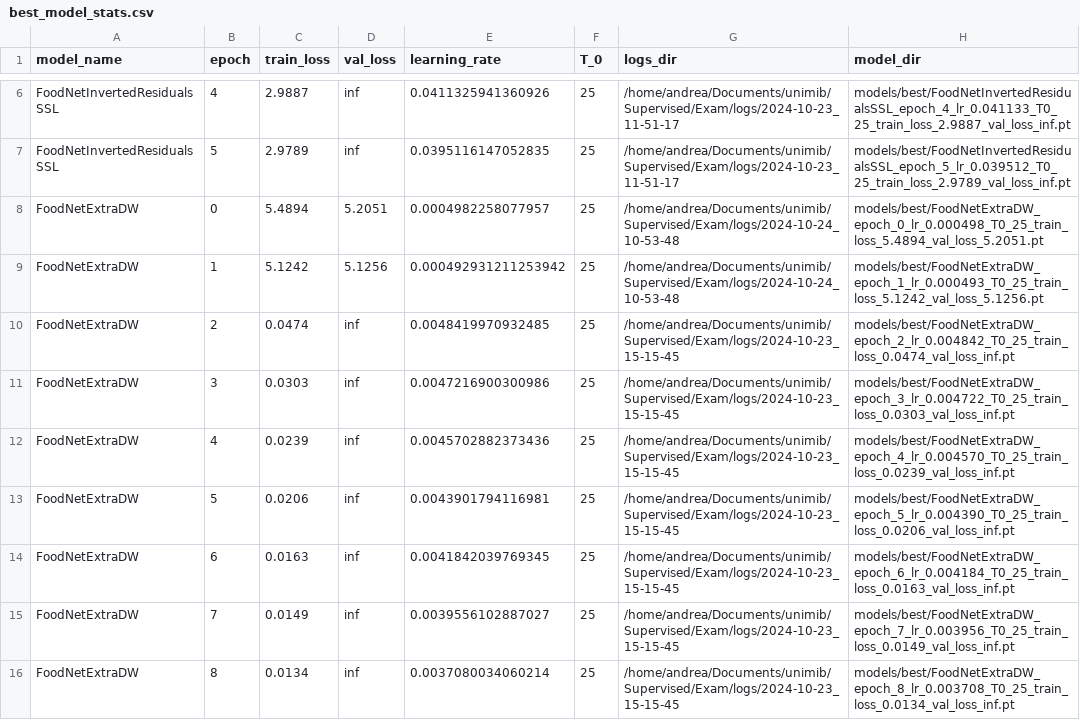
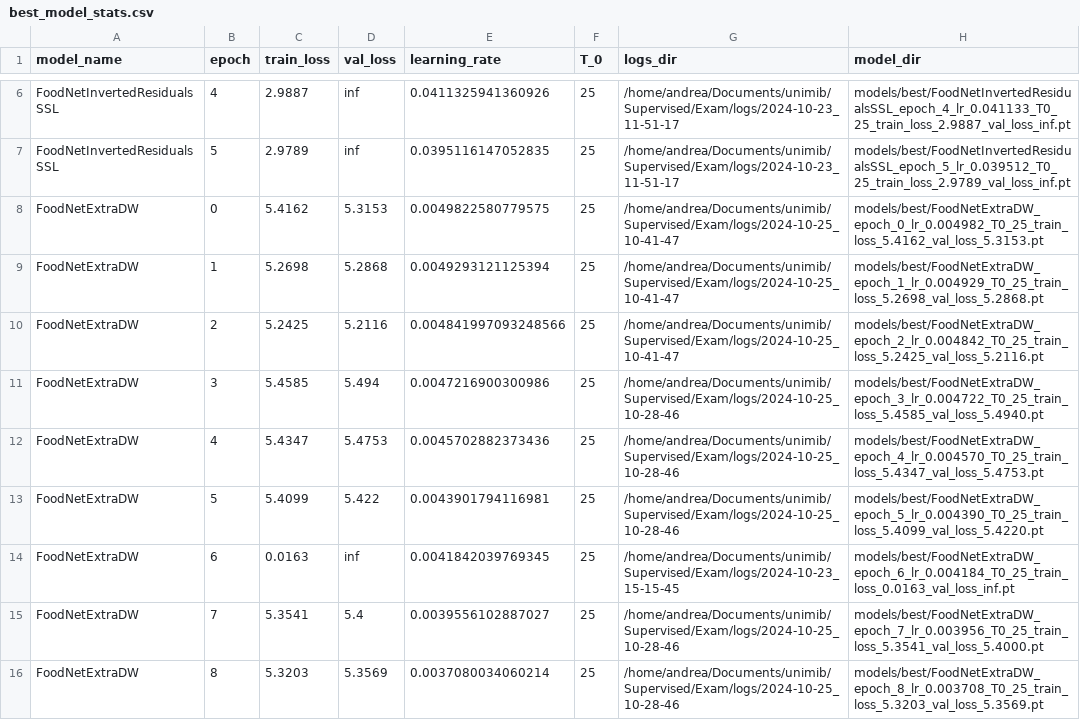
Before and after one commit to andypalmi/unimib, a CSV file: Supervised/Exam/models/stats/best_model_stats.csv, drawn as a sheet; only a part is shown, gaps mark what is left out; the diff covers the shown part only.

```diff
--- a/Supervised/Exam/models/stats/best_model_stats.csv
+++ b/Supervised/Exam/models/stats/best_model_stats.csv
@@ -7,10 +7,10 @@ FoodNetInvertedResidualsSSL,4,2.9887,inf,0.0411325941360926,25,/home/andrea/Docu
 FoodNetInvertedResidualsSSL,5,2.9789,inf,0.0395116147052835,25,/home/andrea/Documents/unimib/Supervised/Exam/logs/2024-10-23_11-51-17,models/best/FoodNetInvertedResidualsSSL_epoch_5_lr_0.039512_T0_25_train_loss_2.9789_val_loss_inf.pt
-FoodNetExtraDW,0,5.4894,5.2051,0.0004982258077957,25,/home/andrea/Documents/unimib/Supervised/Exam/logs/2024-10-24_10-53-48,models/best/FoodNetExtraDW_epoch_0_lr_0.000498_T0_25_train_loss_5.4894_val_loss_5.2051.pt
-FoodNetExtraDW,1,5.1242,5.1256,0.000492931211253942,25,/home/andrea/Documents/unimib/Supervised/Exam/logs/2024-10-24_10-53-48,models/best/FoodNetExtraDW_epoch_1_lr_0.000493_T0_25_train_loss_5.1242_val_loss_5.1256.pt
-FoodNetExtraDW,2,0.0474,inf,0.0048419970932485,25,/home/andrea/Documents/unimib/Supervised/Exam/logs/2024-10-23_15-15-45,models/best/FoodNetExtraDW_epoch_2_lr_0.004842_T0_25_train_loss_0.0474_val_loss_inf.pt
-FoodNetExtraDW,3,0.0303,inf,0.0047216900300986,25,/home/andrea/Documents/unimib/Supervised/Exam/logs/2024-10-23_15-15-45,models/best/FoodNetExtraDW_epoch_3_lr_0.004722_T0_25_train_loss_0.0303_val_loss_inf.pt
-FoodNetExtraDW,4,0.0239,inf,0.0045702882373436,25,/home/andrea/Documents/unimib/Supervised/Exam/logs/2024-10-23_15-15-45,models/best/FoodNetExtraDW_epoch_4_lr_0.004570_T0_25_train_loss_0.0239_val_loss_inf.pt
-FoodNetExtraDW,5,0.0206,inf,0.0043901794116981,25,/home/andrea/Documents/unimib/Supervised/Exam/logs/2024-10-23_15-15-45,models/best/FoodNetExtraDW_epoch_5_lr_0.004390_T0_25_train_loss_0.0206_val_loss_inf.pt
+FoodNetExtraDW,0,5.4162,5.3153,0.0049822580779575,25,/home/andrea/Documents/unimib/Supervised/Exam/logs/2024-10-25_10-41-47,models/best/FoodNetExtraDW_epoch_0_lr_0.004982_T0_25_train_loss_5.4162_val_loss_5.3153.pt
+FoodNetExtraDW,1,5.2698,5.2868,0.0049293121125394,25,/home/andrea/Documents/unimib/Supervised/Exam/logs/2024-10-25_10-41-47,models/best/FoodNetExtraDW_epoch_1_lr_0.004929_T0_25_train_loss_5.2698_val_loss_5.2868.pt
+FoodNetExtraDW,2,5.2425,5.2116,0.004841997093248566,25,/home/andrea/Documents/unimib/Supervised/Exam/logs/2024-10-25_10-41-47,models/best/FoodNetExtraDW_epoch_2_lr_0.004842_T0_25_train_loss_5.2425_val_loss_5.2116.pt
+FoodNetExtraDW,3,5.4585,5.494,0.0047216900300986,25,/home/andrea/Documents/unimib/Supervised/Exam/logs/2024-10-25_10-28-46,models/best/FoodNetExtraDW_epoch_3_lr_0.004722_T0_25_train_loss_5.4585_val_loss_5.4940.pt
+FoodNetExtraDW,4,5.4347,5.4753,0.0045702882373436,25,/home/andrea/Documents/unimib/Supervised/Exam/logs/2024-10-25_10-28-46,models/best/FoodNetExtraDW_epoch_4_lr_0.004570_T0_25_train_loss_5.4347_val_loss_5.4753.pt
+FoodNetExtraDW,5,5.4099,5.422,0.0043901794116981,25,/home/andrea/Documents/unimib/Supervised/Exam/logs/2024-10-25_10-28-46,models/best/FoodNetExtraDW_epoch_5_lr_0.004390_T0_25_train_loss_5.4099_val_loss_5.4220.pt
 FoodNetExtraDW,6,0.0163,inf,0.0041842039769345,25,/home/andrea/Documents/unimib/Supervised/Exam/logs/2024-10-23_15-15-45,models/best/FoodNetExtraDW_epoch_6_lr_0.004184_T0_25_train_loss_0.0163_val_loss_inf.pt
-FoodNetExtraDW,7,0.0149,inf,0.0039556102887027,25,/home/andrea/Documents/unimib/Supervised/Exam/logs/2024-10-23_15-15-45,models/best/FoodNetExtraDW_epoch_7_lr_0.003956_T0_25_train_loss_0.0149_val_loss_inf.pt
-FoodNetExtraDW,8,0.0134,inf,0.0037080034060214,25,/home/andrea/Documents/unimib/Supervised/Exam/logs/2024-10-23_15-15-45,models/best/FoodNetExtraDW_epoch_8_lr_0.003708_T0_25_train_loss_0.0134_val_loss_inf.pt
+FoodNetExtraDW,7,5.3541,5.4,0.0039556102887027,25,/home/andrea/Documents/unimib/Supervised/Exam/logs/2024-10-25_10-28-46,models/best/FoodNetExtraDW_epoch_7_lr_0.003956_T0_25_train_loss_5.3541_val_loss_5.4000.pt
+FoodNetExtraDW,8,5.3203,5.3569,0.0037080034060214,25,/home/andrea/Documents/unimib/Supervised/Exam/logs/2024-10-25_10-28-46,models/best/FoodNetExtraDW_epoch_8_lr_0.003708_T0_25_train_loss_5.3203_val_loss_5.3569.pt
```
Also changed, not shown: 2 added rows and 8 edited cells elsewhere in this file, Supervised/Exam/models/stats/model_stats.csv, 3 other files.
